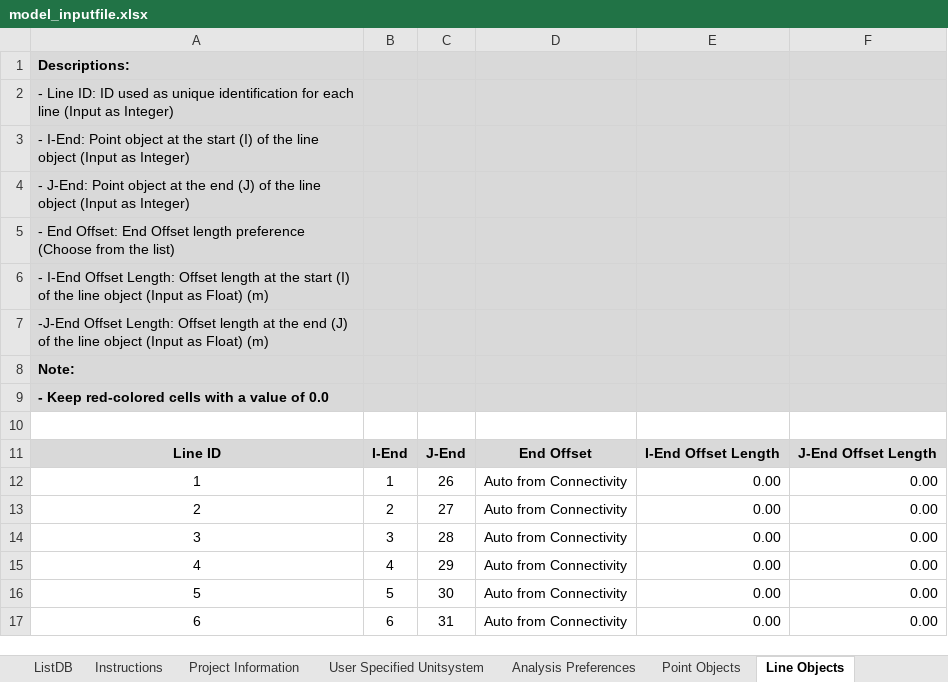
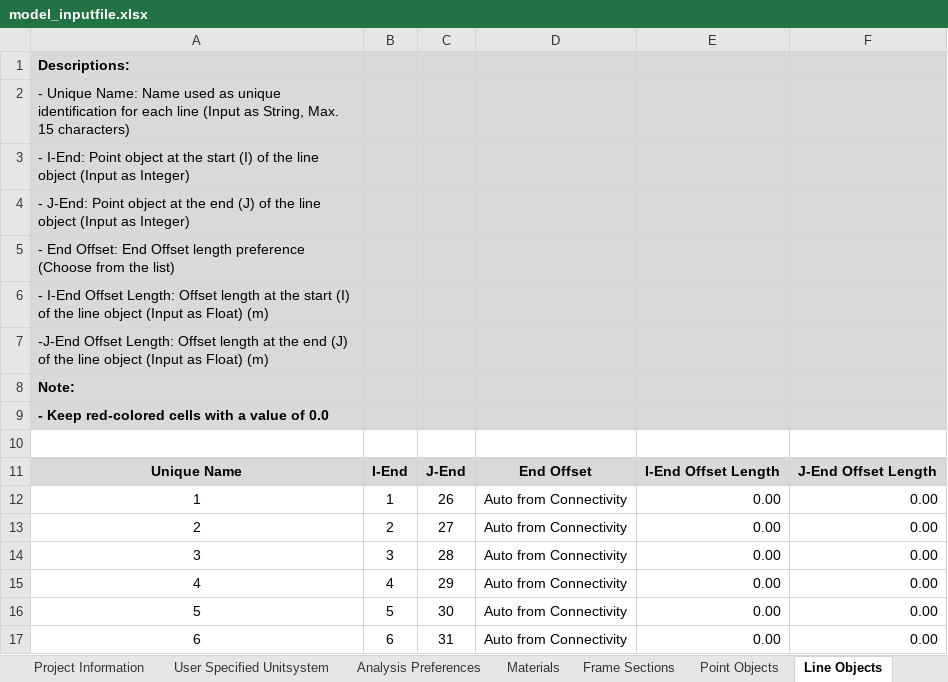
Before and after one commit to jwiciardo/SadProPy, an Excel workbook: src/sadpropy/io/input/model_inputfile.xlsx, sheet Line Objects, drawn as a sheet; only a part is shown; values as stored, in another font and other column widths than the file's, no borders; conditional formats not drawn; the diff names each change by its address in the sheet, - before the commit and + after, or states it on an @@ line.

```diff
--- a/src/sadpropy/io/input/model_inputfile.xlsx (sheet Line Objects)
+++ b/src/sadpropy/io/input/model_inputfile.xlsx (sheet Line Objects)
-A2: - Line ID: ID used as unique identification for each line (Input as Integer)
+A2: - Unique Name: Name used as unique identification for each line (Input as String, Max. 15 characters)
-A11: Line ID
+A11: Unique Name
```
Also changed, not shown: sheet Surface Objects, sheet Point Objects, sheet Analysis Preferences, other sheet tabs, 4 other files.
